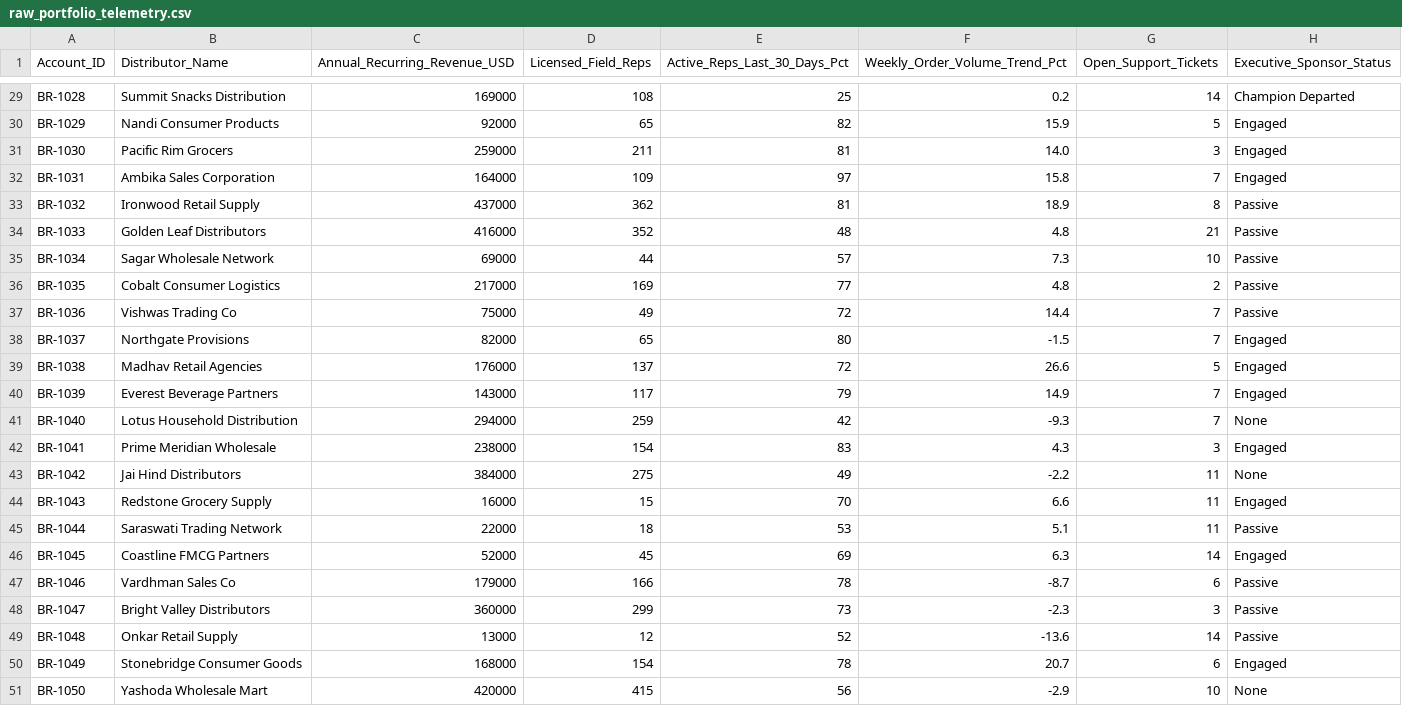
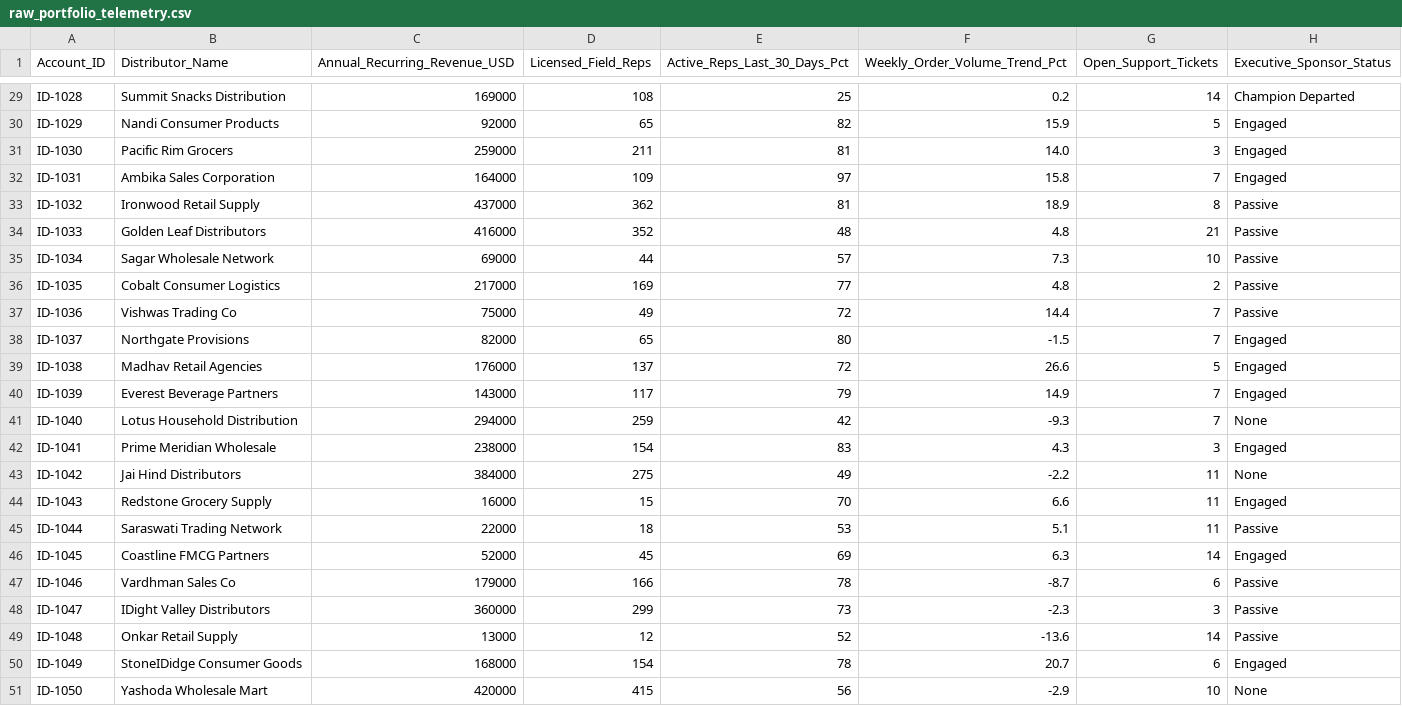
Before and after one commit to ekta-sachdeva/retail-sfa-portfolio-health, a CSV file: data/raw_portfolio_telemetry.csv, drawn as a sheet; only a part is shown, gaps mark what is left out; the diff covers the shown part only; the diff names each change by its address in the sheet, - before the commit and + after, or states it on an @@ line.

```diff
--- a/data/raw_portfolio_telemetry.csv
+++ b/data/raw_portfolio_telemetry.csv
-A29 (Account_ID): BR-1028
+A29 (Account_ID): ID-1028
-A30 (Account_ID): BR-1029
+A30 (Account_ID): ID-1029
-A31 (Account_ID): BR-1030
+A31 (Account_ID): ID-1030
-A32 (Account_ID): BR-1031
+A32 (Account_ID): ID-1031
-A33 (Account_ID): BR-1032
+A33 (Account_ID): ID-1032
-A34 (Account_ID): BR-1033
+A34 (Account_ID): ID-1033
-A35 (Account_ID): BR-1034
+A35 (Account_ID): ID-1034
-A36 (Account_ID): BR-1035
+A36 (Account_ID): ID-1035
-A37 (Account_ID): BR-1036
+A37 (Account_ID): ID-1036
-A38 (Account_ID): BR-1037
+A38 (Account_ID): ID-1037
-A39 (Account_ID): BR-1038
+A39 (Account_ID): ID-1038
-A40 (Account_ID): BR-1039
+A40 (Account_ID): ID-1039
-A41 (Account_ID): BR-1040
+A41 (Account_ID): ID-1040
-A42 (Account_ID): BR-1041
+A42 (Account_ID): ID-1041
-A43 (Account_ID): BR-1042
+A43 (Account_ID): ID-1042
-A44 (Account_ID): BR-1043
+A44 (Account_ID): ID-1043
-A45 (Account_ID): BR-1044
+A45 (Account_ID): ID-1044
-A46 (Account_ID): BR-1045
+A46 (Account_ID): ID-1045
-A47 (Account_ID): BR-1046
+A47 (Account_ID): ID-1046
-A48 (Account_ID): BR-1047
+A48 (Account_ID): ID-1047
-B48 (Distributor_Name): Bright Valley Distributors
+B48 (Distributor_Name): IDight Valley Distributors
-A49 (Account_ID): BR-1048
+A49 (Account_ID): ID-1048
-A50 (Account_ID): BR-1049
+A50 (Account_ID): ID-1049
-B50 (Distributor_Name): Stonebridge Consumer Goods
+B50 (Distributor_Name): StoneIDidge Consumer Goods
-A51 (Account_ID): BR-1050
+A51 (Account_ID): ID-1050
```
Also changed, not shown: 27 edited cells elsewhere in this file.
